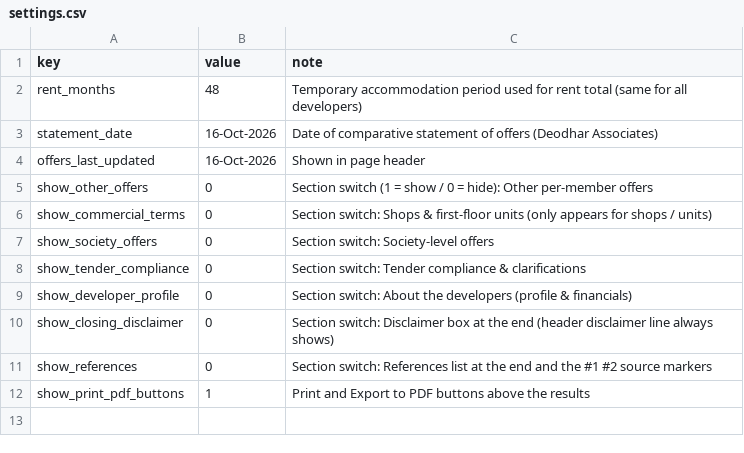
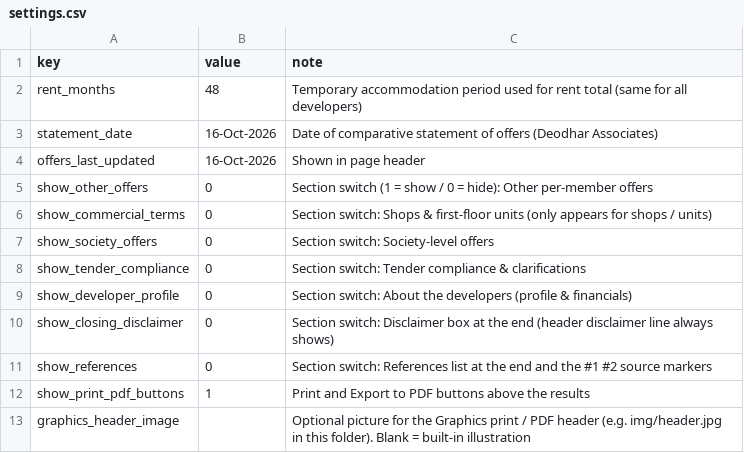
Before and after one commit to Khanderkar/asmitajyoti.info, a CSV file: Offer-Calculator/data/settings.csv, drawn as a sheet; the diff names each change by its address in the sheet, - before the commit and + after, or states it on an @@ line.

```diff
--- a/Offer-Calculator/data/settings.csv
+++ b/Offer-Calculator/data/settings.csv
+row 13: graphics_header_image |  | Optional picture for the Graphics print / PDF header (e.g. img/header.jpg in this folder). Blank = built-in illustration
```
Also changed, not shown: Offer-Calculator/data/i18n.csv, 2 other files.
